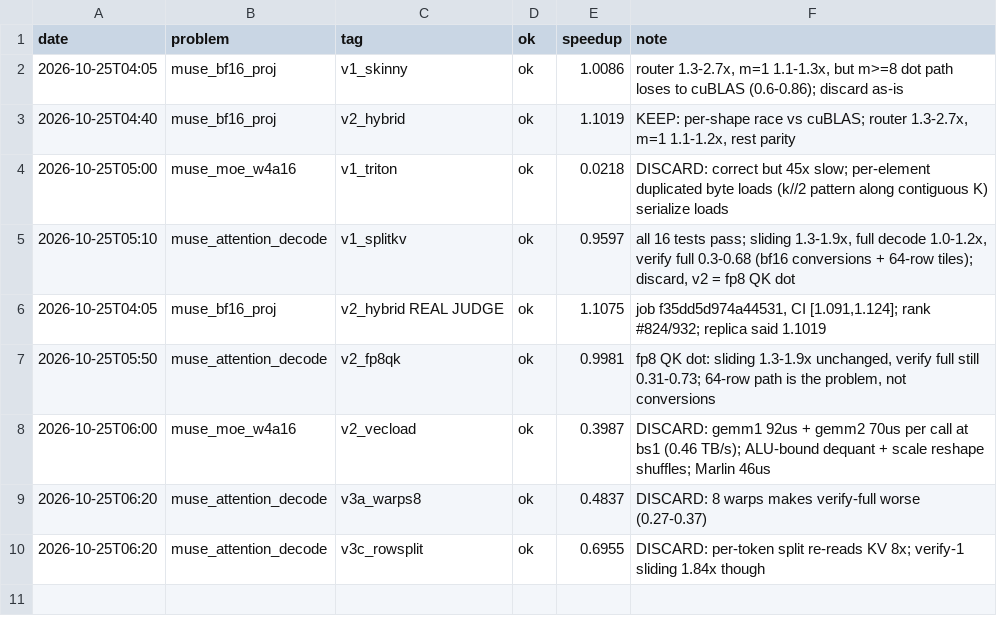
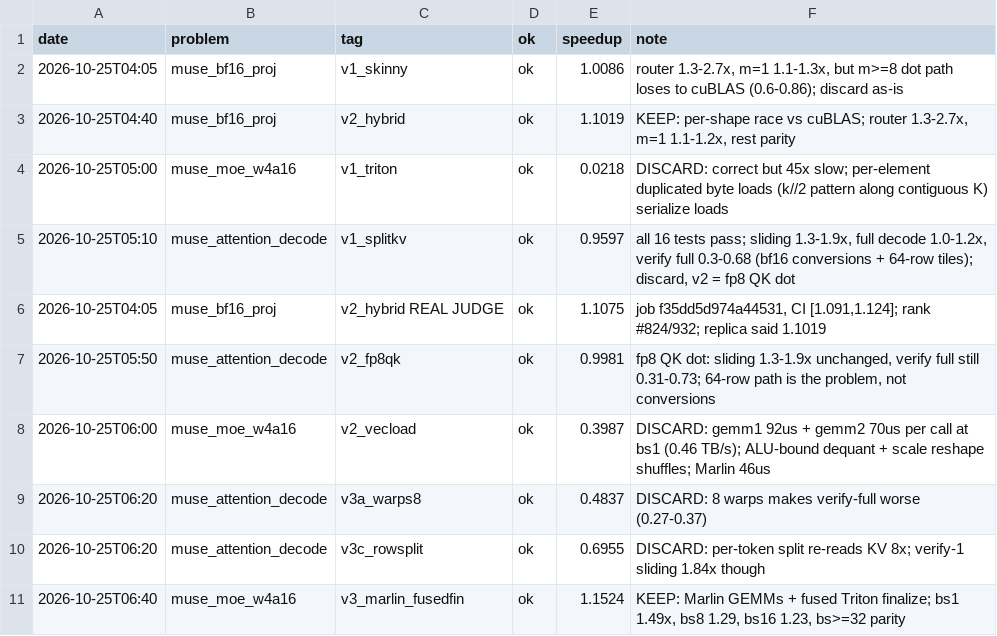
Before and after one commit to Ranoobaba/okc-campaign, a TSV file: results.tsv, drawn as a sheet.

Commit message:
moe v3 kept (x1.15): Marlin + fused finalize; _moe_core for the layer

```diff
--- a/results.tsv
+++ b/results.tsv
@@ -10 +10,2 @@ date	problem	tag	ok	speedup	note
 2026-10-25T06:20	muse_attention_decode	v3c_rowsplit	ok	0.6955	DISCARD: per-token split re-reads KV 8x; verify-1 sliding 1.84x though
+2026-10-25T06:40	muse_moe_w4a16	v3_marlin_fusedfin	ok	1.1524	KEEP: Marlin GEMMs + fused Triton finalize; bs1 1.49x, bs8 1.29, bs16 1.23, bs>=32 parity
```
Also changed, not shown: 5 other files.
